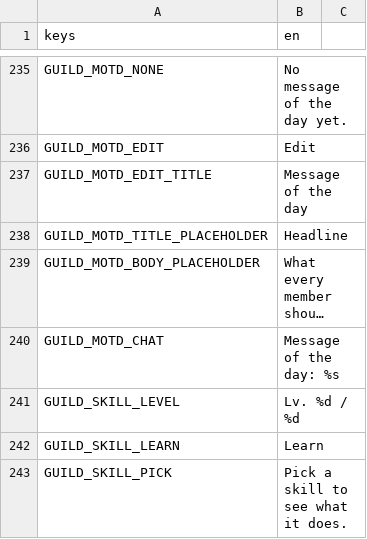
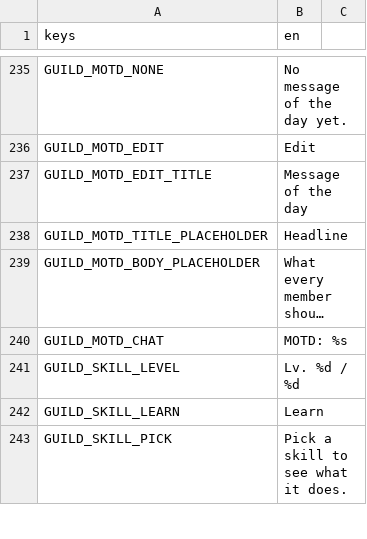
Before and after one commit to tfelix/bestia-behemoth, a CSV file: bestia-client/src/Localization/general.csv, drawn as a sheet; only a part is shown, gaps mark what is left out; long unchanged cells end in …; the diff names each change by its address in the sheet, - before the commit and + after, or states it on an @@ line.

```diff
--- a/bestia-client/src/Localization/general.csv
+++ b/bestia-client/src/Localization/general.csv
-B240 (en): Message of the day: %s
+B240 (en): MOTD: %s
```
Also changed, not shown: 1 other file.
